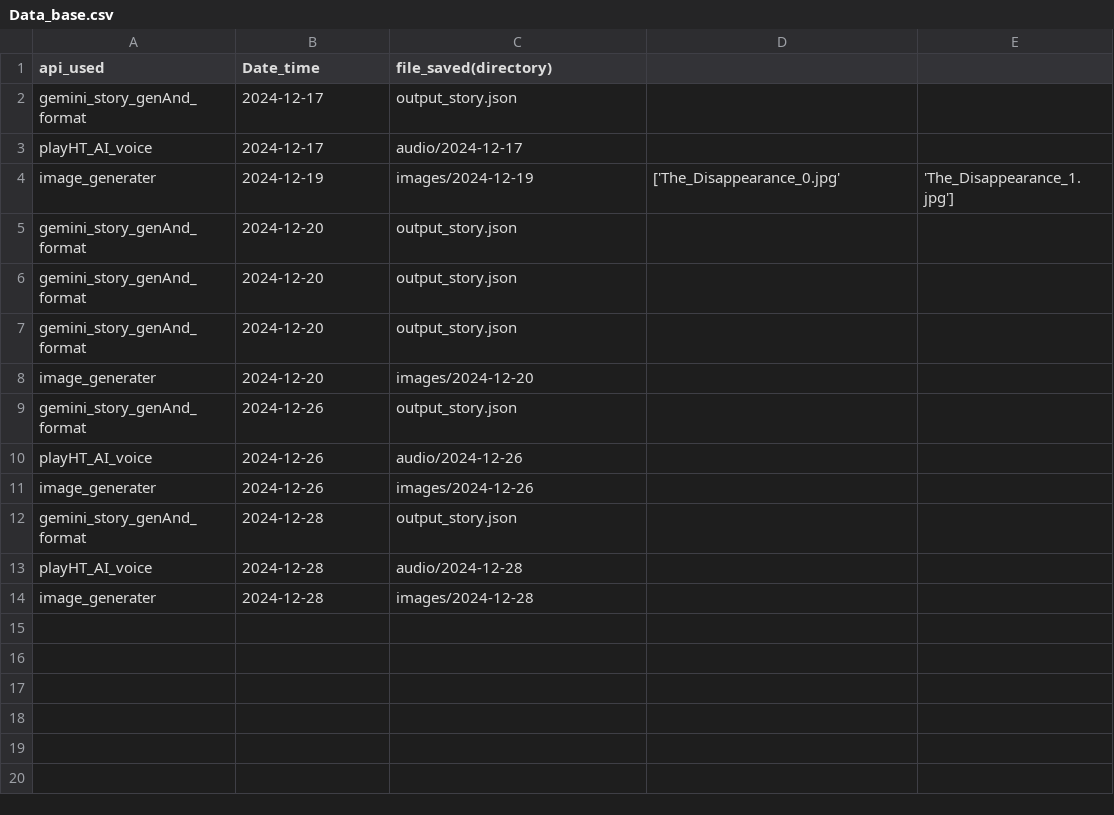
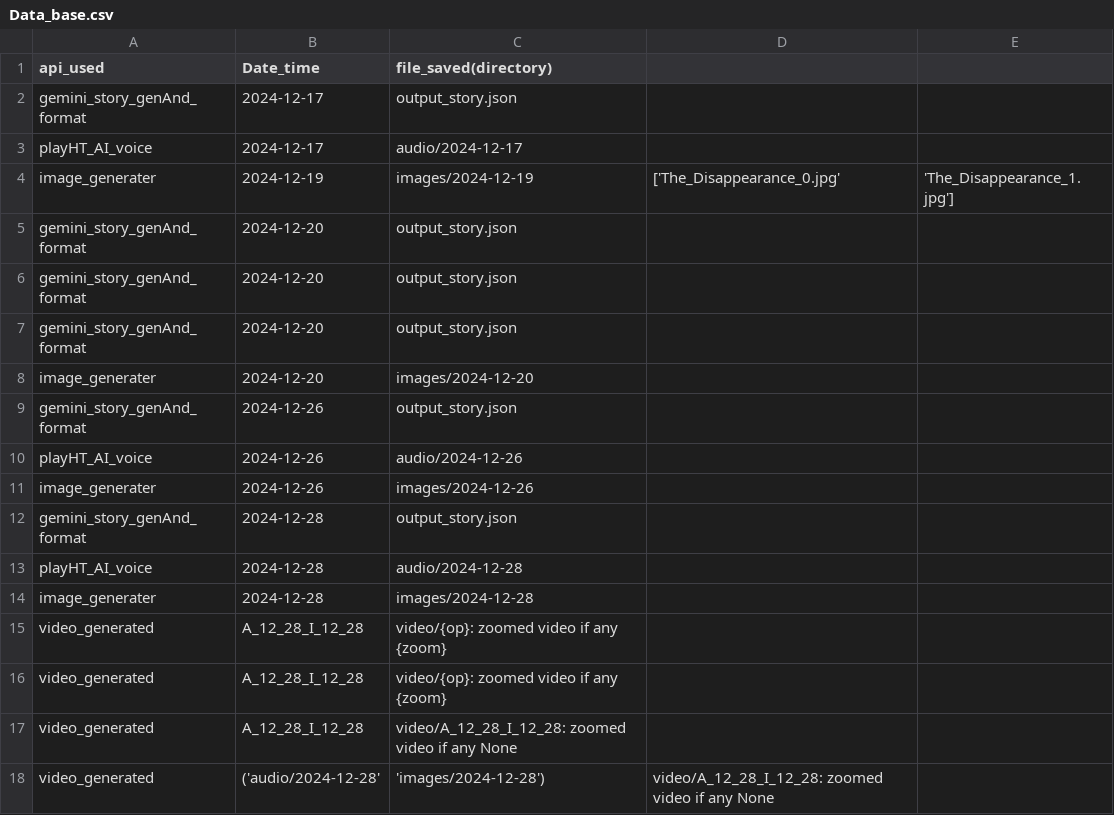
Before and after one commit to Sudarshansvs/Utube_Random_Story_Teller_2, a CSV file: Data_base.csv, drawn as a sheet; the diff names each change by its address in the sheet, - before the commit and + after, or states it on an @@ line.

Commit message:
overlay added , not working and the zoom in effect added not working

```diff
--- a/Data_base.csv
+++ b/Data_base.csv
+row 15: video_generated | A_12_28_I_12_28 | video/{op}: zoomed video if any {zoom}
+row 16: video_generated | A_12_28_I_12_28 | video/{op}: zoomed video if any {zoom}
+row 17: video_generated | A_12_28_I_12_28 | video/A_12_28_I_12_28: zoomed video if any None
+row 18: video_generated | ('audio/2024-12-28' | 'images/2024-12-28') | video/A_12_28_I_12_28: zoomed video if any None
```
Also changed, not shown: 6 other files.
